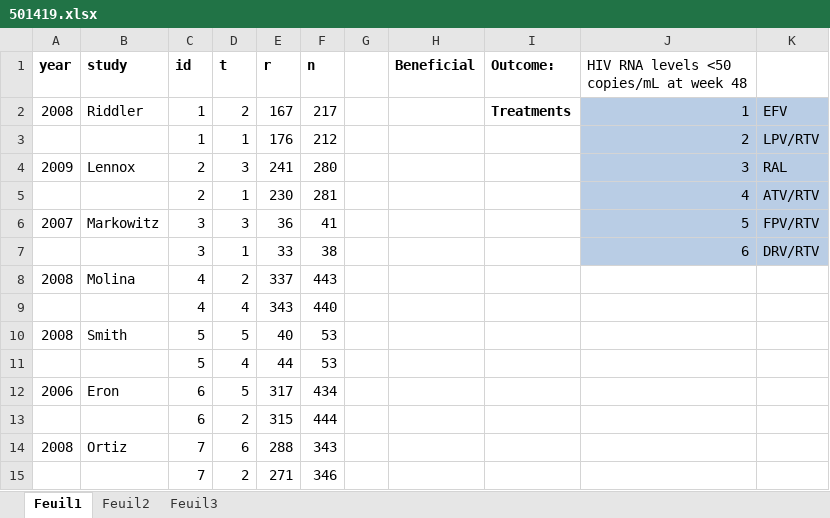
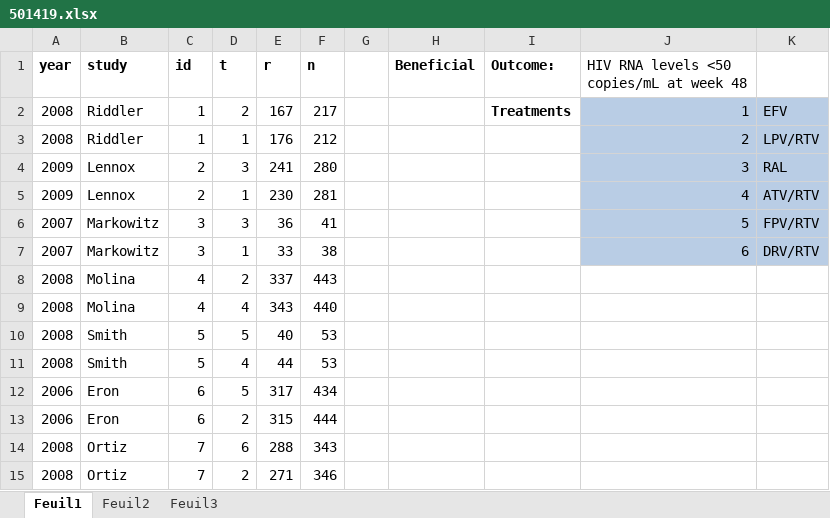
Before and after one commit to esm-ispm-unibe-ch/nmadata, an Excel workbook: nmadb/501419.xlsx, sheet Feuil1, drawn as a sheet; values as stored, in another font and other column widths than the file's, no borders; the diff names each change by its address in the sheet, - before the commit and + after, or states it on an @@ line.

```diff
--- a/nmadb/501419.xlsx (sheet Feuil1)
+++ b/nmadb/501419.xlsx (sheet Feuil1)
-A3 (year): (empty)
+A3 (year): 2008
-B3 (study): (empty)
+B3 (study): Riddler
-A5 (year): (empty)
+A5 (year): 2009
-B5 (study): (empty)
+B5 (study): Lennox
-A7 (year): (empty)
+A7 (year): 2007
-B7 (study): (empty)
+B7 (study): Markowitz
-A9 (year): (empty)
+A9 (year): 2008
-B9 (study): (empty)
+B9 (study): Molina
-A11 (year): (empty)
+A11 (year): 2008
-B11 (study): (empty)
+B11 (study): Smith
-A13 (year): (empty)
+A13 (year): 2006
-B13 (study): (empty)
+B13 (study): Eron
-A15 (year): (empty)
+A15 (year): 2008
-B15 (study): (empty)
+B15 (study): Ortiz
```
Also changed, not shown: nmadb/501283.xlsx, 4 other files.
